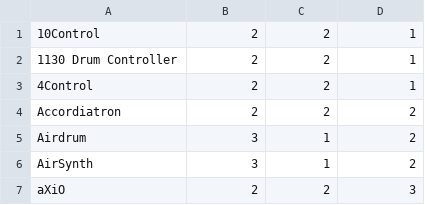
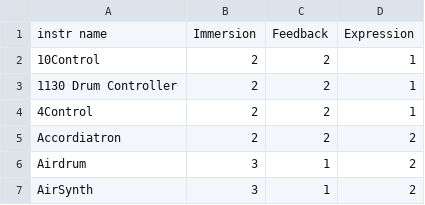
Before and after one commit to proteusvacuum/Dimension-Spaces-Visualization, a CSV file: instruments.csv, drawn as a sheet; only a part is shown; the shorter side is filled out with more unchanged rows; the diff names each change by its address in the sheet, - before the commit and + after, or states it on an @@ line.

```diff
--- a/instruments.csv
+++ b/instruments.csv
+row 1: instr name | Immersion | Feedback | Expression
```
Also changed, not shown: 2 other files.
